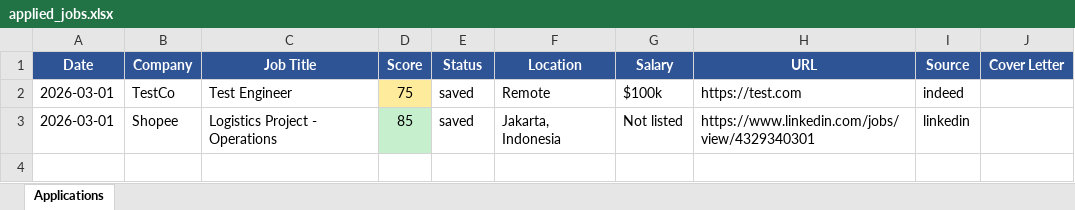
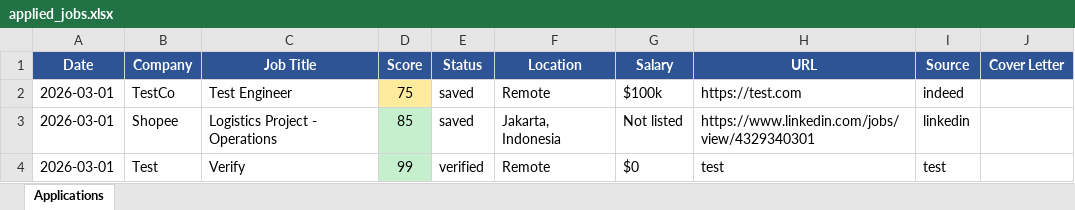
Before and after one commit to bilalahmadsheikh/beelal_007, an Excel workbook: memory/applied_jobs.xlsx, sheet Applications, drawn as a sheet; values as stored, in another font and other column widths than the file's, no borders; the diff names each change by its address in the sheet, - before the commit and + after, or states it on an @@ line.

```diff
--- a/memory/applied_jobs.xlsx (sheet Applications)
+++ b/memory/applied_jobs.xlsx (sheet Applications)
+row 4: 2026-03-01 | Test | Verify | 99 | verified | Remote | $0 | test | test
```
Also changed, not shown: memory/gigs_created.xlsx, 13 other files.
